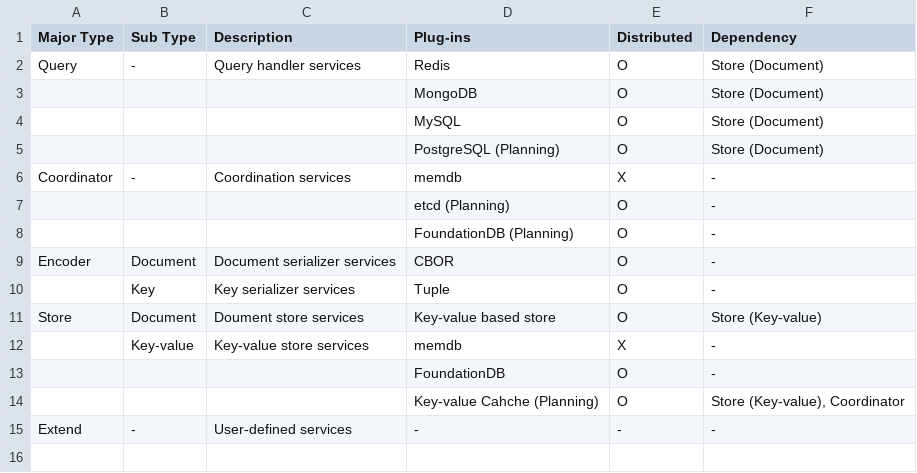
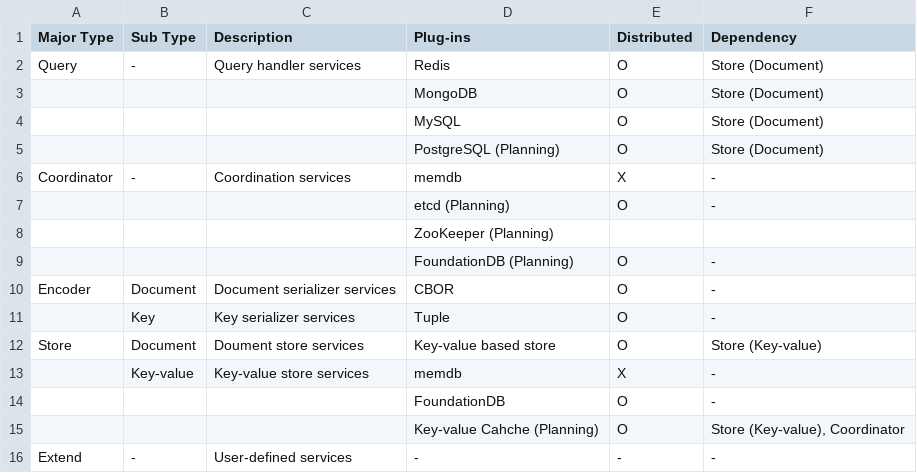
Before and after one commit to cybergarage/puzzledb-go, a CSV file: doc/plugin/plugin-types.csv, drawn as a sheet.

```diff
--- a/doc/plugin/plugin-types.csv
+++ b/doc/plugin/plugin-types.csv
@@ -7,2 +7,3 @@ Coordinator,-,Coordination services,memdb,X,-
 ,,,etcd (Planning),O,-
+,,,ZooKeeper (Planning),,
 ,,,FoundationDB (Planning),O,-
```
Also changed, not shown: 5 other files.
